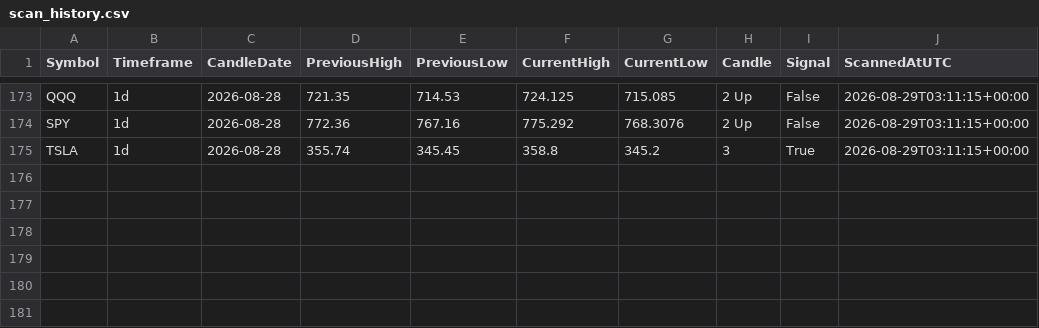
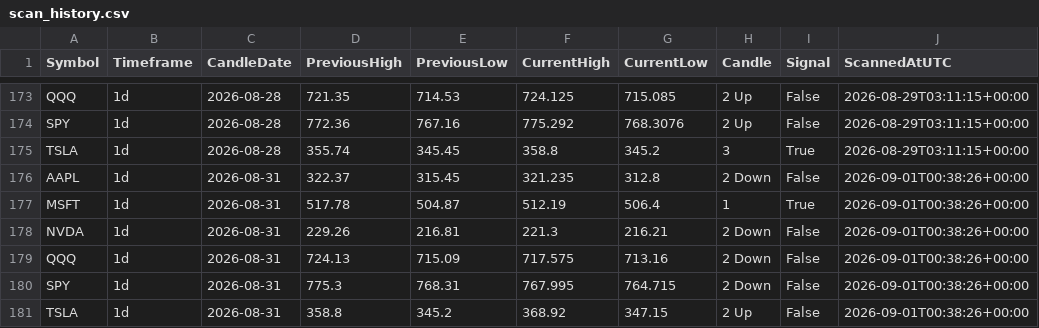
Before and after one commit to fazewalty/candle-scanner, a CSV file: scan_history.csv, drawn as a sheet; only a part is shown, gaps mark what is left out.

```diff
--- a/scan_history.csv
+++ b/scan_history.csv
@@ -175 +175,7 @@ SPY,1d,2026-08-28,772.36,767.16,775.292,768.3076,2 Up,False,2026-08-29T03:11:15+
 TSLA,1d,2026-08-28,355.74,345.45,358.8,345.2,3,True,2026-08-29T03:11:15+00:00
+AAPL,1d,2026-08-31,322.37,315.45,321.235,312.8,2 Down,False,2026-09-01T00:38:26+00:00
+MSFT,1d,2026-08-31,517.78,504.87,512.19,506.4,1,True,2026-09-01T00:38:26+00:00
+NVDA,1d,2026-08-31,229.26,216.81,221.3,216.21,2 Down,False,2026-09-01T00:38:26+00:00
+QQQ,1d,2026-08-31,724.13,715.09,717.575,713.16,2 Down,False,2026-09-01T00:38:26+00:00
+SPY,1d,2026-08-31,775.3,768.31,767.995,764.715,2 Down,False,2026-09-01T00:38:26+00:00
+TSLA,1d,2026-08-31,358.8,345.2,368.92,347.15,2 Up,False,2026-09-01T00:38:26+00:00
```
Also changed, not shown: current_scan.csv.
